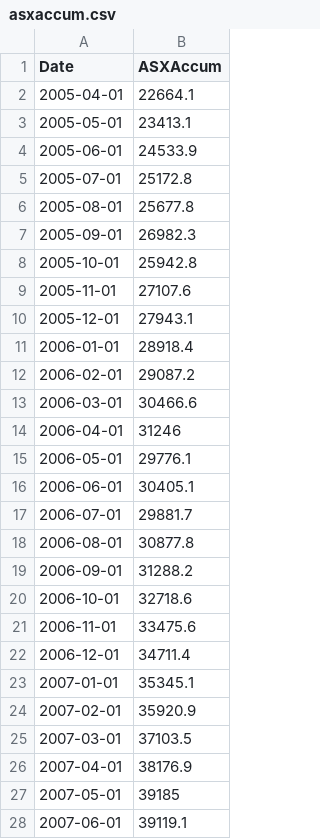
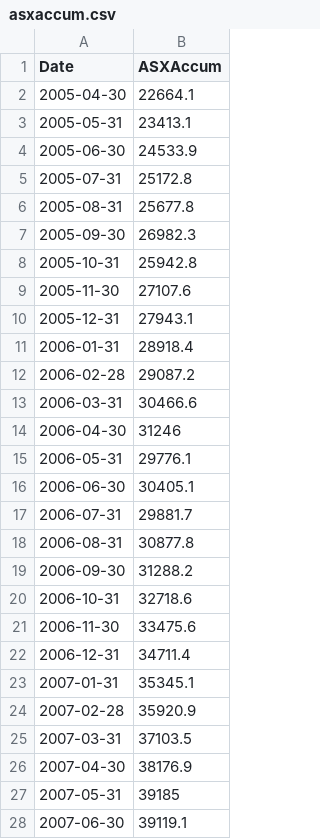
Before and after one commit to kletts/au-vix, a CSV file: asxaccum.csv, drawn as a sheet; only a part is shown; the diff covers the shown part only.

Commit message:
fixed eom on asxaccum.csv

```diff
--- a/asxaccum.csv
+++ b/asxaccum.csv
@@ -1,28 +1,28 @@
 "Date","ASXAccum"
-2005-04-01,22664.1
-2005-05-01,23413.1
-2005-06-01,24533.9
-2005-07-01,25172.8
-2005-08-01,25677.8
-2005-09-01,26982.3
-2005-10-01,25942.8
-2005-11-01,27107.6
-2005-12-01,27943.1
-2006-01-01,28918.4
-2006-02-01,29087.2
-2006-03-01,30466.6
-2006-04-01,31246
-2006-05-01,29776.1
-2006-06-01,30405.1
-2006-07-01,29881.7
-2006-08-01,30877.8
-2006-09-01,31288.2
-2006-10-01,32718.6
-2006-11-01,33475.6
-2006-12-01,34711.4
-2007-01-01,35345.1
-2007-02-01,35920.9
-2007-03-01,37103.5
-2007-04-01,38176.9
-2007-05-01,39185
-2007-06-01,39119.1
+2005-04-30,22664.1
+2005-05-31,23413.1
+2005-06-30,24533.9
+2005-07-31,25172.8
+2005-08-31,25677.8
+2005-09-30,26982.3
+2005-10-31,25942.8
+2005-11-30,27107.6
+2005-12-31,27943.1
+2006-01-31,28918.4
+2006-02-28,29087.2
+2006-03-31,30466.6
+2006-04-30,31246
+2006-05-31,29776.1
+2006-06-30,30405.1
+2006-07-31,29881.7
+2006-08-31,30877.8
+2006-09-30,31288.2
+2006-10-31,32718.6
+2006-11-30,33475.6
+2006-12-31,34711.4
+2007-01-31,35345.1
+2007-02-28,35920.9
+2007-03-31,37103.5
+2007-04-30,38176.9
+2007-05-31,39185
+2007-06-30,39119.1
```
Also changed, not shown: 1 removed row and 31 edited cells elsewhere in this file.
